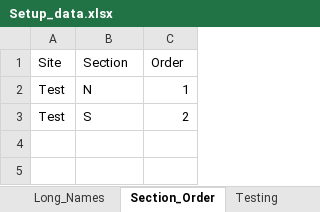
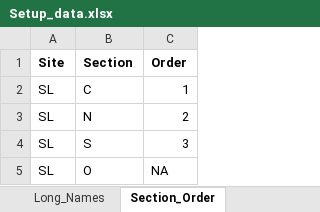
Before and after one commit to E-Levine/HSM-and-mapping, an Excel workbook: Reference files/Setup_data.xlsx, sheet Section_Order, drawn as a sheet; values as stored, in another font and other column widths than the file's, no borders; addresses are those after the commit; the diff names each change by its address in the sheet, - before the commit and + after, or states it on an @@ line.

```diff
--- a/Reference files/Setup_data.xlsx (sheet Section_Order)
+++ b/Reference files/Setup_data.xlsx (sheet Section_Order)
-A1:C1 bold: off
+A1:C1 bold: on
+row 2: SL | C | 1
-A3:A4 (Site): Test
+A3:A4 (Site): SL
-C3 (Order): 1
+C3 (Order): 2
-C4 (Order): 2
+C4 (Order): 3
+row 5: SL | O | NA
```
Also changed, not shown: sheet Long_Names, other sheet tabs.
